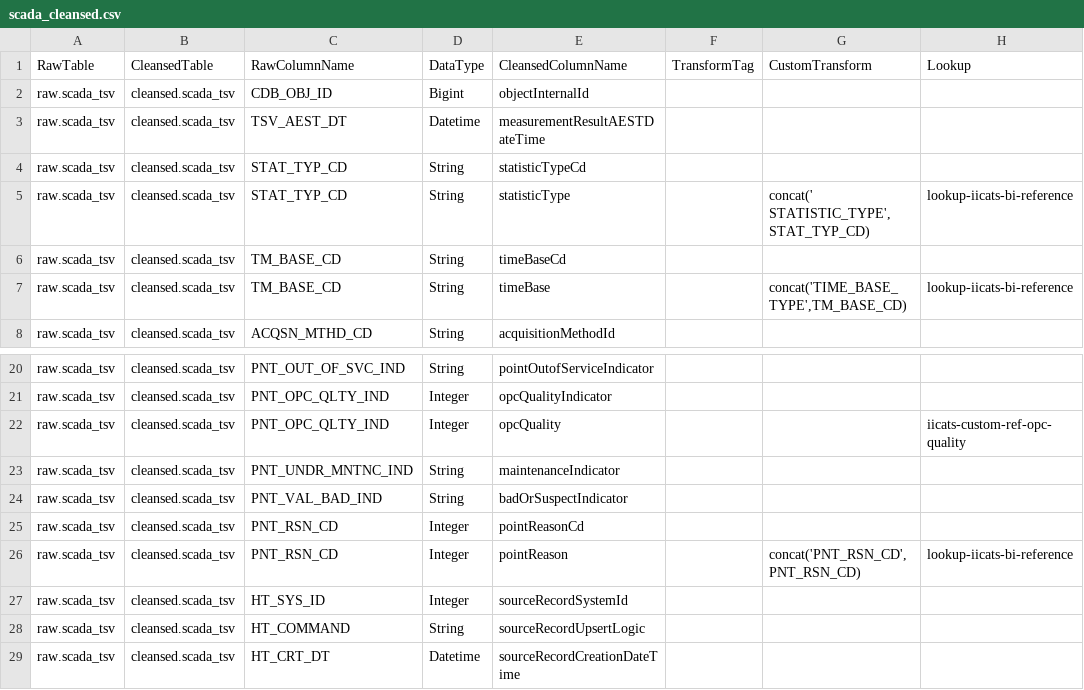
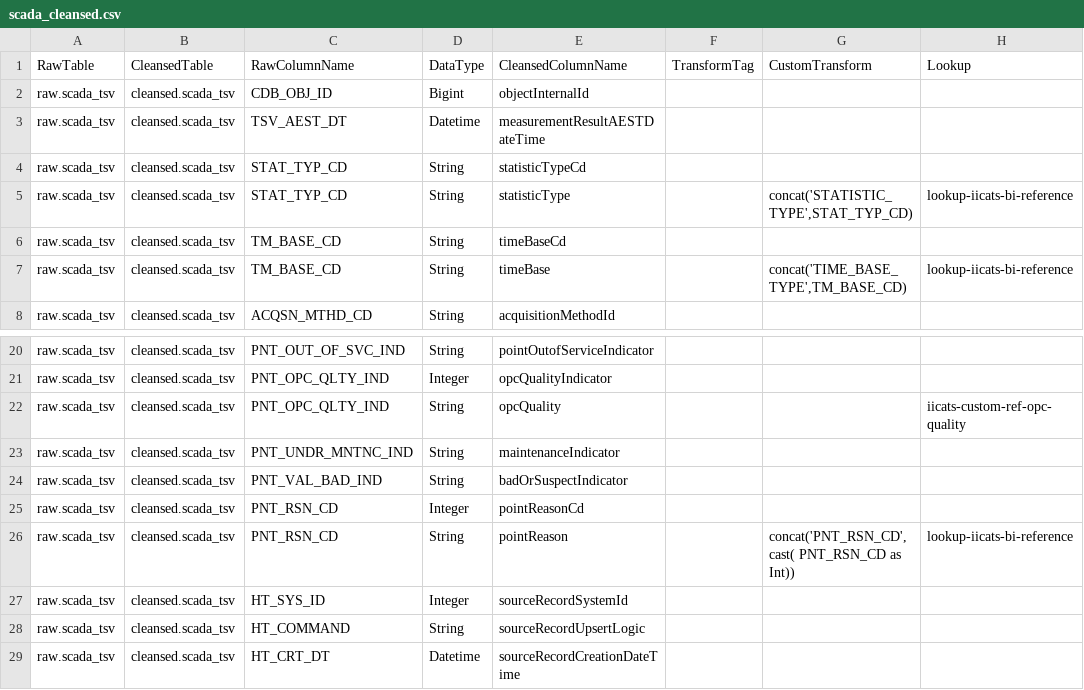
Before and after one commit to anoj-9771/uc-migration-template, a CSV file: Includes/dls/raw/cleansed_csv/scada_cleansed.csv, drawn as a sheet; only a part is shown, gaps mark what is left out.

Commit message:
Merged PR 3431: Updated scada_cleansed.csv
Updated scada_cleansed.csv

```diff
--- a/Includes/dls/raw/cleansed_csv/scada_cleansed.csv
+++ b/Includes/dls/raw/cleansed_csv/scada_cleansed.csv
@@ -4,3 +4,3 @@ raw.scada_tsv,cleansed.scada_tsv,TSV_AEST_DT,Datetime,measurementResultAESTDateT
 raw.scada_tsv,cleansed.scada_tsv,STAT_TYP_CD,String,statisticTypeCd,,,
-raw.scada_tsv,cleansed.scada_tsv,STAT_TYP_CD,String,statisticType,,"concat(' STATISTIC_TYPE',STAT_TYP_CD)",lookup-iicats-bi-reference
+raw.scada_tsv,cleansed.scada_tsv,STAT_TYP_CD,String,statisticType,,"concat('STATISTIC_TYPE',STAT_TYP_CD)",lookup-iicats-bi-reference
 raw.scada_tsv,cleansed.scada_tsv,TM_BASE_CD,String,timeBaseCd,,,
@@ -21,3 +21,3 @@ raw.scada_tsv,cleansed.scada_tsv,PNT_OUT_OF_SVC_IND,String,pointOutofServiceIndi
 raw.scada_tsv,cleansed.scada_tsv,PNT_OPC_QLTY_IND,Integer,opcQualityIndicator,,,
-raw.scada_tsv,cleansed.scada_tsv,PNT_OPC_QLTY_IND,Integer,opcQuality,,,iicats-custom-ref-opc-quality
+raw.scada_tsv,cleansed.scada_tsv,PNT_OPC_QLTY_IND,String,opcQuality,,,iicats-custom-ref-opc-quality
 raw.scada_tsv,cleansed.scada_tsv,PNT_UNDR_MNTNC_IND,String,maintenanceIndicator,,,
@@ -25,3 +25,3 @@ raw.scada_tsv,cleansed.scada_tsv,PNT_VAL_BAD_IND,String,badOrSuspectIndicator,,,
 raw.scada_tsv,cleansed.scada_tsv,PNT_RSN_CD,Integer,pointReasonCd,,,
-raw.scada_tsv,cleansed.scada_tsv,PNT_RSN_CD,Integer,pointReason,,"concat('PNT_RSN_CD',PNT_RSN_CD)",lookup-iicats-bi-reference
+raw.scada_tsv,cleansed.scada_tsv,PNT_RSN_CD,String,pointReason,,"concat('PNT_RSN_CD',cast( PNT_RSN_CD  as Int))",lookup-iicats-bi-reference
 raw.scada_tsv,cleansed.scada_tsv,HT_SYS_ID,Integer,sourceRecordSystemId,,,
```
